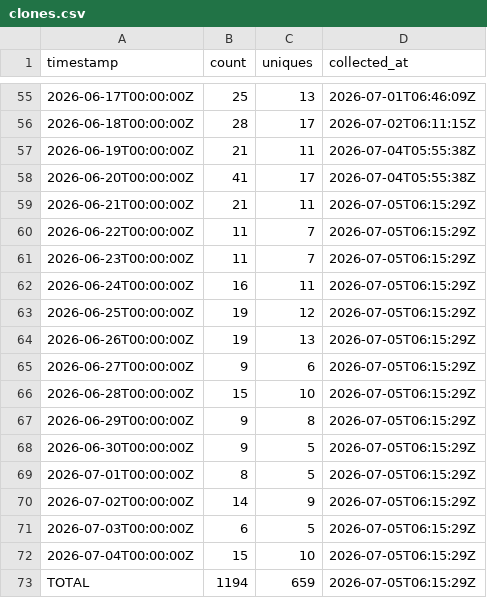
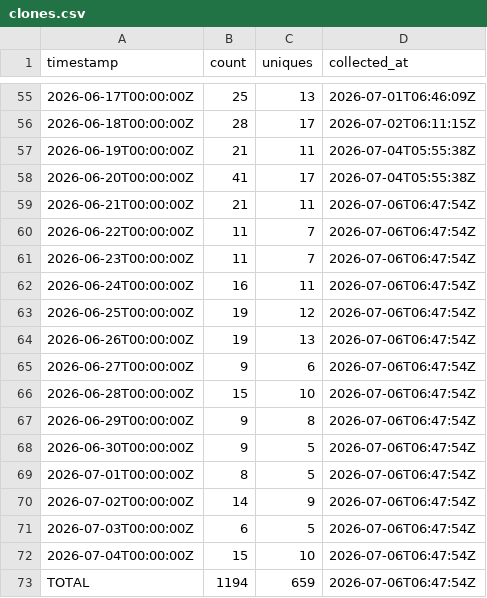
Before and after one commit to J-King-Dottie/aus-data-agent-mcp, a CSV file: github-traffic/clones.csv, drawn as a sheet; only a part is shown, gaps mark what is left out.

```diff
--- a/github-traffic/clones.csv
+++ b/github-traffic/clones.csv
@@ -58,16 +58,16 @@ timestamp,count,uniques,collected_at
 2026-06-20T00:00:00Z,41,17,2026-07-04T05:55:38Z
-2026-06-21T00:00:00Z,21,11,2026-07-05T06:15:29Z
-2026-06-22T00:00:00Z,11,7,2026-07-05T06:15:29Z
-2026-06-23T00:00:00Z,11,7,2026-07-05T06:15:29Z
-2026-06-24T00:00:00Z,16,11,2026-07-05T06:15:29Z
-2026-06-25T00:00:00Z,19,12,2026-07-05T06:15:29Z
-2026-06-26T00:00:00Z,19,13,2026-07-05T06:15:29Z
-2026-06-27T00:00:00Z,9,6,2026-07-05T06:15:29Z
-2026-06-28T00:00:00Z,15,10,2026-07-05T06:15:29Z
-2026-06-29T00:00:00Z,9,8,2026-07-05T06:15:29Z
-2026-06-30T00:00:00Z,9,5,2026-07-05T06:15:29Z
-2026-07-01T00:00:00Z,8,5,2026-07-05T06:15:29Z
-2026-07-02T00:00:00Z,14,9,2026-07-05T06:15:29Z
-2026-07-03T00:00:00Z,6,5,2026-07-05T06:15:29Z
-2026-07-04T00:00:00Z,15,10,2026-07-05T06:15:29Z
-TOTAL,1194,659,2026-07-05T06:15:29Z
+2026-06-21T00:00:00Z,21,11,2026-07-06T06:47:54Z
+2026-06-22T00:00:00Z,11,7,2026-07-06T06:47:54Z
+2026-06-23T00:00:00Z,11,7,2026-07-06T06:47:54Z
+2026-06-24T00:00:00Z,16,11,2026-07-06T06:47:54Z
+2026-06-25T00:00:00Z,19,12,2026-07-06T06:47:54Z
+2026-06-26T00:00:00Z,19,13,2026-07-06T06:47:54Z
+2026-06-27T00:00:00Z,9,6,2026-07-06T06:47:54Z
+2026-06-28T00:00:00Z,15,10,2026-07-06T06:47:54Z
+2026-06-29T00:00:00Z,9,8,2026-07-06T06:47:54Z
+2026-06-30T00:00:00Z,9,5,2026-07-06T06:47:54Z
+2026-07-01T00:00:00Z,8,5,2026-07-06T06:47:54Z
+2026-07-02T00:00:00Z,14,9,2026-07-06T06:47:54Z
+2026-07-03T00:00:00Z,6,5,2026-07-06T06:47:54Z
+2026-07-04T00:00:00Z,15,10,2026-07-06T06:47:54Z
+TOTAL,1194,659,2026-07-06T06:47:54Z
```
Also changed, not shown: github-traffic/views.csv.
